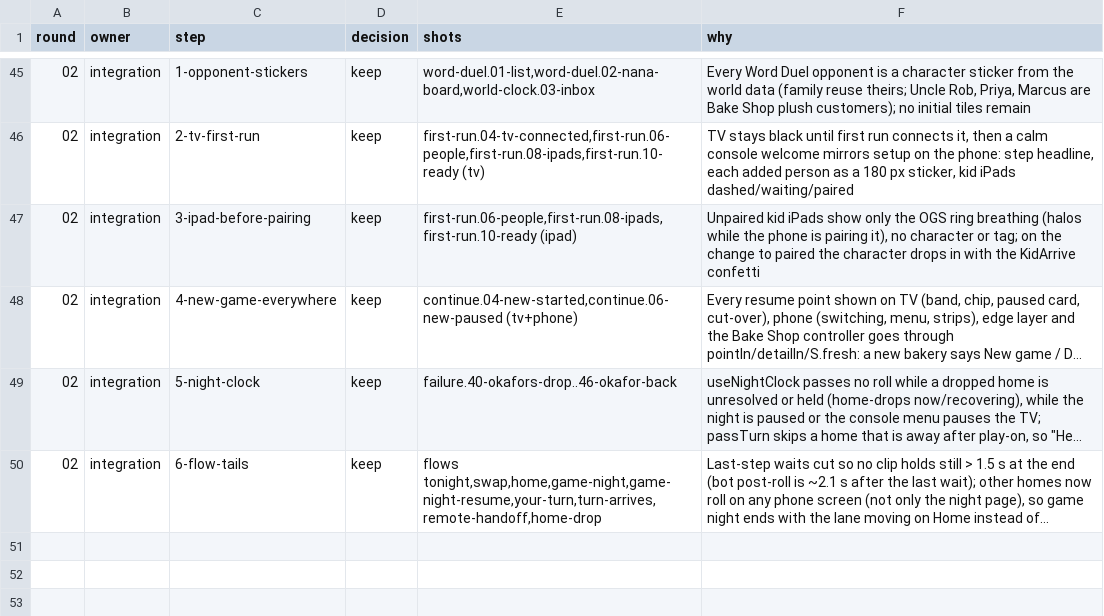
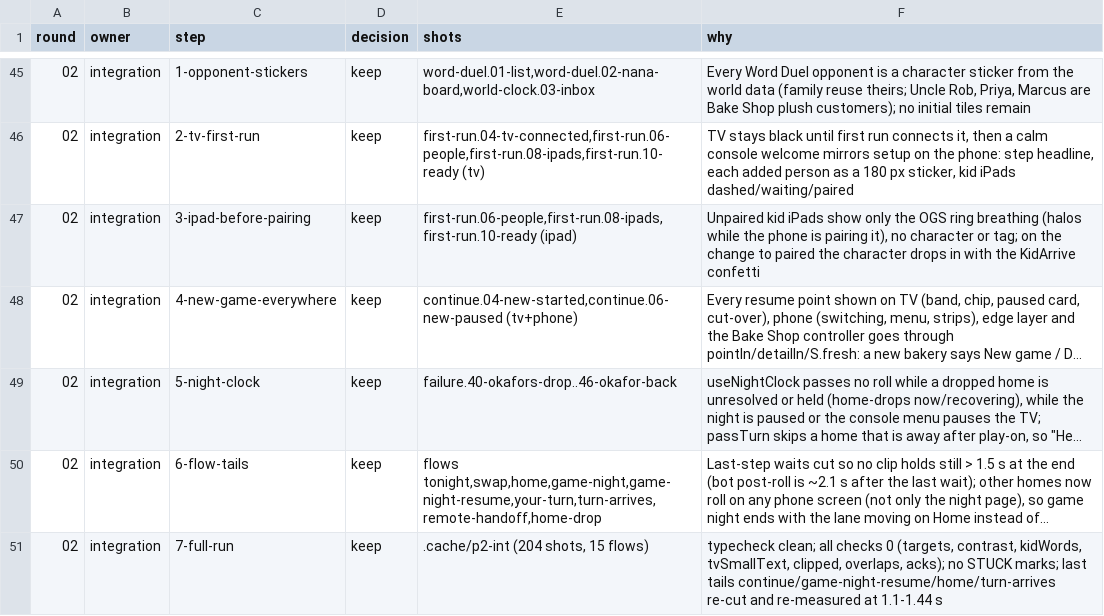
Before and after one commit to open-game-system/open-game-system, a TSV file: design/critic/decisions.tsv, drawn as a sheet; only a part is shown, gaps mark what is left out; long unchanged cells end in …; the diff names each change by its address in the sheet, - before the commit and + after, or states it on an @@ line.

```diff
--- a/design/critic/decisions.tsv
+++ b/design/critic/decisions.tsv
+row 51: 02 | integration | 7-full-run | keep | .cache/p2-int (204 shots, 15 flows) | typecheck clean; all checks 0 (targets, contrast, kidWords, tvSmallText, clipped, overlaps, acks); no STUCK marks; last tails continue/game-night-resume/home/turn-arrives re-cut and re-measured at 1.1-1.44 s
```
Also changed, not shown: 1 other file.
